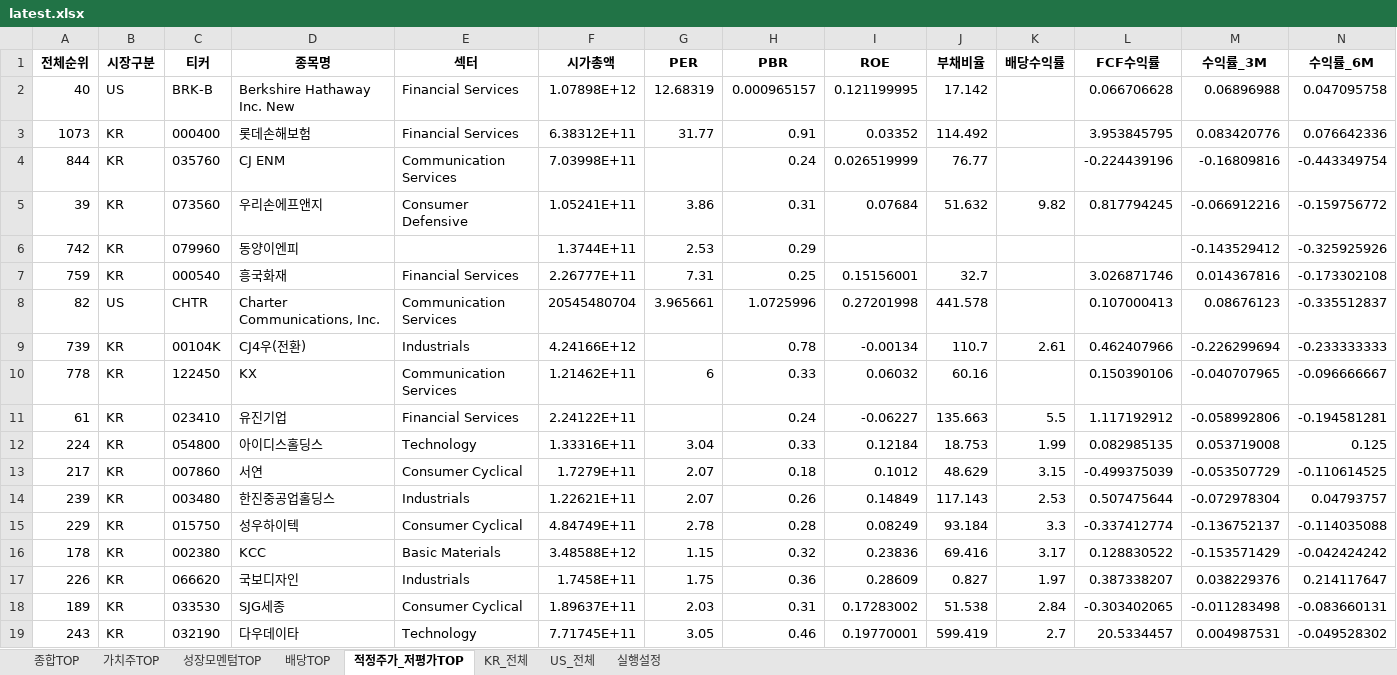
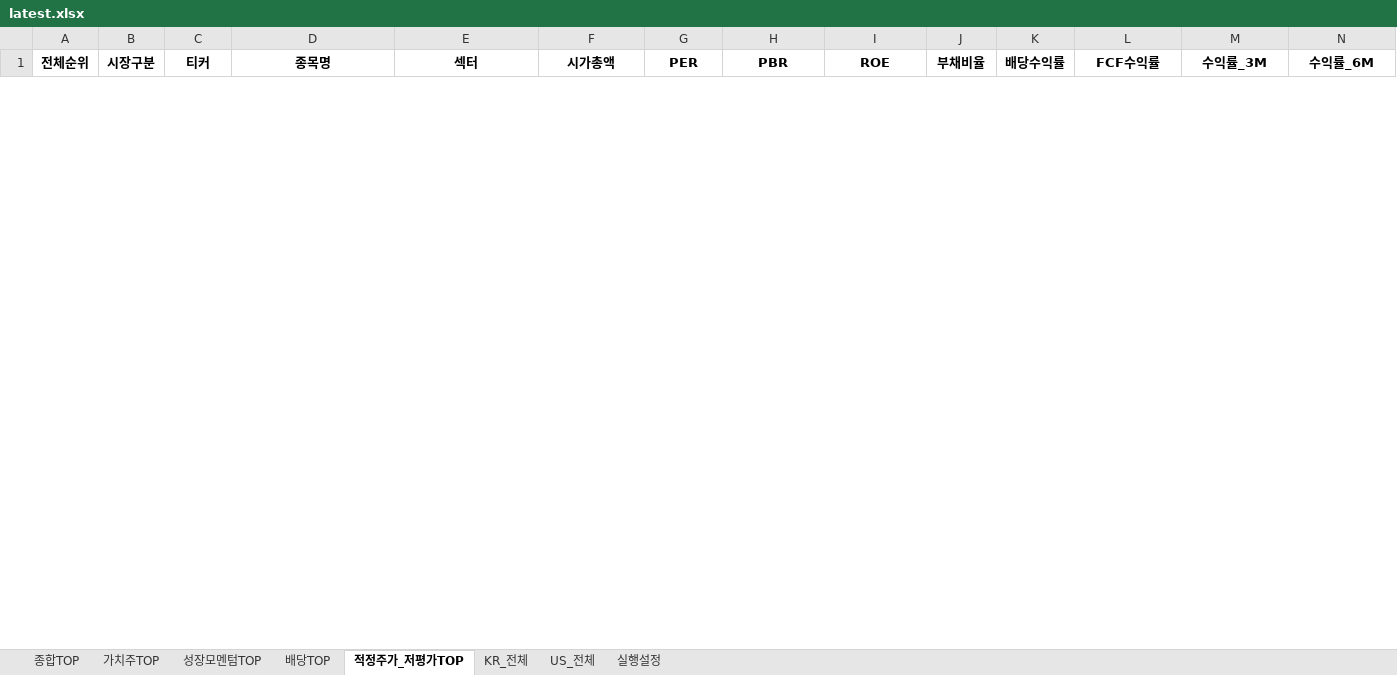
Before and after one commit to cskono1csm/stock-scanner, an Excel workbook: docs/reports/latest.xlsx, sheet 적정주가_저평가TOP, drawn as a sheet; only a part is shown; values as stored, in another font and other column widths than the file's, no borders; removed rows and columns are numbered as before the commit, all else as after; rows hold the shown columns only; the diff covers the shown part only; the diff names each change by its address in the sheet, - before the commit and + after, or states it on an @@ line.

```diff
--- a/docs/reports/latest.xlsx (sheet 적정주가_저평가TOP)
+++ b/docs/reports/latest.xlsx (sheet 적정주가_저평가TOP)
-row 2: 40 | US | BRK-B | Berkshire Hathaway Inc. New | Financial Services | 1.07898E+12 | 12.68319 | 0.000965157 | 0.121199995 | 17.142 |  | 0.066706628 | 0.06896988 | 0.047095758
-row 3: 1073 | KR | 000400 | 롯데손해보험 | Financial Services | 6.38312E+11 | 31.77 | 0.91 | 0.03352 | 114.492 |  | 3.953845795 | 0.083420776 | 0.076642336
-row 4: 844 | KR | 035760 | CJ ENM | Communication Services | 7.03998E+11 |  | 0.24 | 0.026519999 | 76.77 |  | -0.224439196 | -0.16809816 | -0.443349754
-row 5: 39 | KR | 073560 | 우리손에프앤지 | Consumer Defensive | 1.05241E+11 | 3.86 | 0.31 | 0.07684 | 51.632 | 9.82 | 0.817794245 | -0.066912216 | -0.159756772
-row 6: 742 | KR | 079960 | 동양이엔피 |  | 1.3744E+11 | 2.53 | 0.29 |  |  |  |  | -0.143529412 | -0.325925926
-row 7: 759 | KR | 000540 | 흥국화재 | Financial Services | 2.26777E+11 | 7.31 | 0.25 | 0.15156001 | 32.7 |  | 3.026871746 | 0.014367816 | -0.173302108
-row 8: 82 | US | CHTR | Charter Communications, Inc. | Communication Services | 20545480704 | 3.965661 | 1.0725996 | 0.27201998 | 441.578 |  | 0.107000413 | 0.08676123 | -0.335512837
-row 9: 739 | KR | 00104K | CJ4우(전환) | Industrials | 4.24166E+12 |  | 0.78 | -0.00134 | 110.7 | 2.61 | 0.462407966 | -0.226299694 | -0.233333333
-row 10: 778 | KR | 122450 | KX | Communication Services | 1.21462E+11 | 6 | 0.33 | 0.06032 | 60.16 |  | 0.150390106 | -0.040707965 | -0.096666667
-row 11: 61 | KR | 023410 | 유진기업 | Financial Services | 2.24122E+11 |  | 0.24 | -0.06227 | 135.663 | 5.5 | 1.117192912 | -0.058992806 | -0.194581281
-row 12: 224 | KR | 054800 | 아이디스홀딩스 | Technology | 1.33316E+11 | 3.04 | 0.33 | 0.12184 | 18.753 | 1.99 | 0.082985135 | 0.053719008 | 0.125
-row 13: 217 | KR | 007860 | 서연 | Consumer Cyclical | 1.7279E+11 | 2.07 | 0.18 | 0.1012 | 48.629 | 3.15 | -0.499375039 | -0.053507729 | -0.110614525
-row 14: 239 | KR | 003480 | 한진중공업홀딩스 | Industrials | 1.22621E+11 | 2.07 | 0.26 | 0.14849 | 117.143 | 2.53 | 0.507475644 | -0.072978304 | 0.04793757
-row 15: 229 | KR | 015750 | 성우하이텍 | Consumer Cyclical | 4.84749E+11 | 2.78 | 0.28 | 0.08249 | 93.184 | 3.3 | -0.337412774 | -0.136752137 | -0.114035088
-row 16: 178 | KR | 002380 | KCC | Basic Materials | 3.48588E+12 | 1.15 | 0.32 | 0.23836 | 69.416 | 3.17 | 0.128830522 | -0.153571429 | -0.042424242
-row 17: 226 | KR | 066620 | 국보디자인 | Industrials | 1.7458E+11 | 1.75 | 0.36 | 0.28609 | 0.827 | 1.97 | 0.387338207 | 0.038229376 | 0.214117647
-row 18: 189 | KR | 033530 | SJG세종 | Consumer Cyclical | 1.89637E+11 | 2.03 | 0.31 | 0.17283002 | 51.538 | 2.84 | -0.303402065 | -0.011283498 | -0.083660131
-row 19: 243 | KR | 032190 | 다우데이타 | Technology | 7.71745E+11 | 3.05 | 0.46 | 0.19770001 | 599.419 | 2.7 | 20.5334457 | 0.004987531 | -0.049528302
```
Also changed, not shown: 30 added rows and 12 removed rows elsewhere in this sheet, sheet KR_전체, sheet US_전체, sheet 종합TOP, sheet 배당TOP, sheet 성장모멘텀TOP, sheet 가치주TOP, 1 more sheet, 1 other file.
